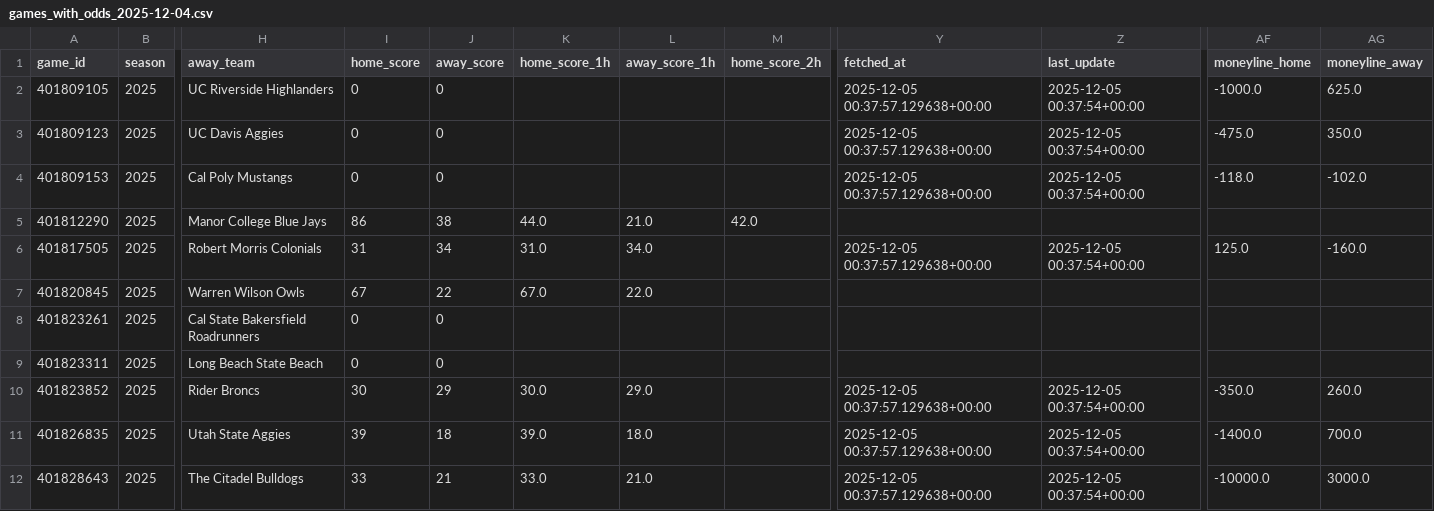
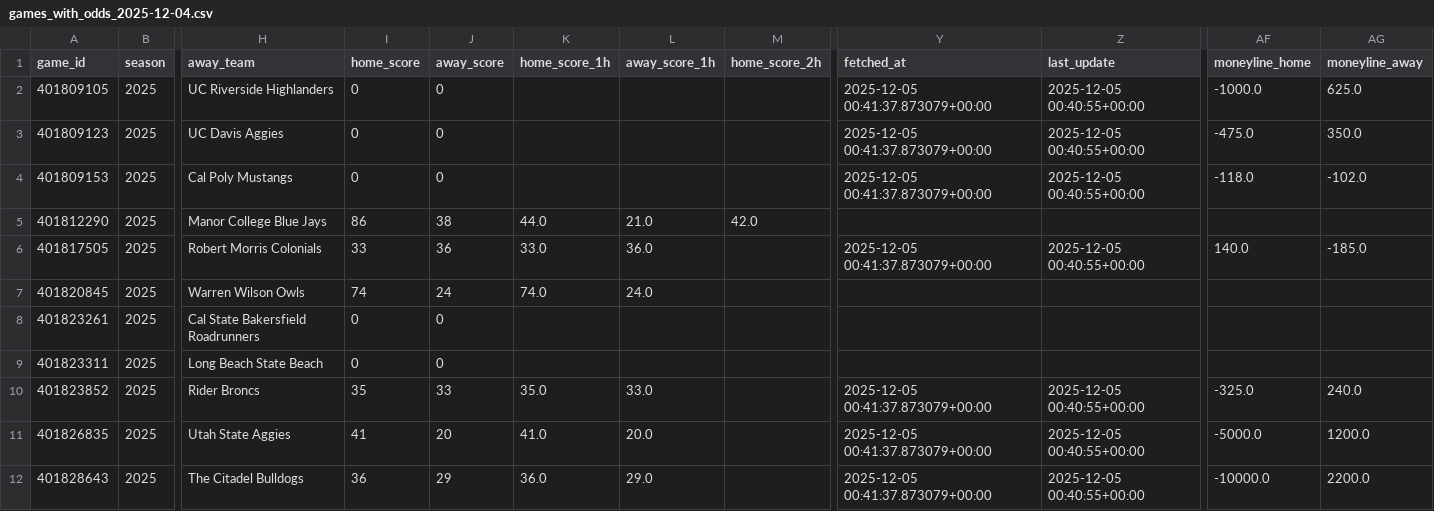
Before and after one commit to mostgood1/NCAAB, a CSV file: outputs/games_with_odds_2025-12-04.csv, drawn as a sheet; only a part is shown, gaps mark what is left out; the diff names each change by its address in the sheet, - before the commit and + after, or states it on an @@ line.

```diff
--- a/outputs/games_with_odds_2025-12-04.csv
+++ b/outputs/games_with_odds_2025-12-04.csv
-Y2:Y4 (fetched_at): 2025-12-05 00:37:57.129638+00:00
+Y2:Y4 (fetched_at): 2025-12-05 00:41:37.873079+00:00
-Z2:Z4 (last_update): 2025-12-05 00:37:54+00:00
+Z2:Z4 (last_update): 2025-12-05 00:40:55+00:00
-I6 (home_score): 31
+I6 (home_score): 33
-J6 (away_score): 34
+J6 (away_score): 36
-K6 (home_score_1h): 31.0
+K6 (home_score_1h): 33.0
-L6 (away_score_1h): 34.0
+L6 (away_score_1h): 36.0
-Y6 (fetched_at): 2025-12-05 00:37:57.129638+00:00
+Y6 (fetched_at): 2025-12-05 00:41:37.873079+00:00
-Z6 (last_update): 2025-12-05 00:37:54+00:00
+Z6 (last_update): 2025-12-05 00:40:55+00:00
-AF6 (moneyline_home): 125.0
+AF6 (moneyline_home): 140.0
-AG6 (moneyline_away): -160.0
+AG6 (moneyline_away): -185.0
-I7 (home_score): 67
+I7 (home_score): 74
-J7 (away_score): 22
+J7 (away_score): 24
-K7 (home_score_1h): 67.0
+K7 (home_score_1h): 74.0
-L7 (away_score_1h): 22.0
+L7 (away_score_1h): 24.0
-I10 (home_score): 30
+I10 (home_score): 35
-J10 (away_score): 29
+J10 (away_score): 33
-K10 (home_score_1h): 30.0
+K10 (home_score_1h): 35.0
-L10 (away_score_1h): 29.0
+L10 (away_score_1h): 33.0
-Y10:Y12 (fetched_at): 2025-12-05 00:37:57.129638+00:00
+Y10:Y12 (fetched_at): 2025-12-05 00:41:37.873079+00:00
-Z10:Z12 (last_update): 2025-12-05 00:37:54+00:00
+Z10:Z12 (last_update): 2025-12-05 00:40:55+00:00
-AF10 (moneyline_home): -350.0
+AF10 (moneyline_home): -325.0
-AG10 (moneyline_away): 260.0
+AG10 (moneyline_away): 240.0
-I11 (home_score): 39
+I11 (home_score): 41
-J11 (away_score): 18
+J11 (away_score): 20
-K11 (home_score_1h): 39.0
+K11 (home_score_1h): 41.0
-L11 (away_score_1h): 18.0
+L11 (away_score_1h): 20.0
-AF11 (moneyline_home): -1400.0
+AF11 (moneyline_home): -5000.0
-AG11 (moneyline_away): 700.0
+AG11 (moneyline_away): 1200.0
-I12 (home_score): 33
+I12 (home_score): 36
-J12 (away_score): 21
+J12 (away_score): 29
-K12 (home_score_1h): 33.0
+K12 (home_score_1h): 36.0
-L12 (away_score_1h): 21.0
+L12 (away_score_1h): 29.0
-AG12 (moneyline_away): 3000.0
+AG12 (moneyline_away): 2200.0
```
Also changed, not shown: outputs/games_2025-12-04.csv, outputs/odds_2025-12-04.csv, 2 other files.
